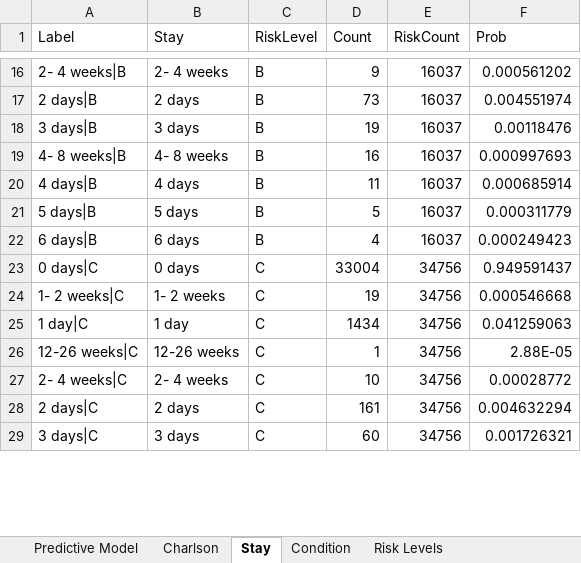
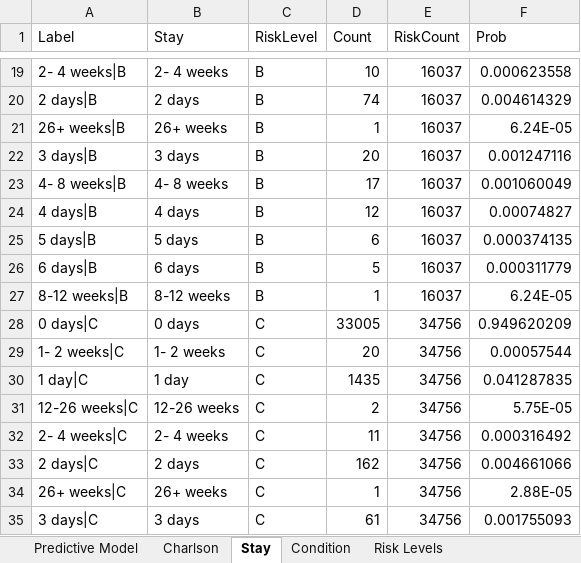
Before and after one commit to peterthereader/ETM538W2019, an Excel workbook: HW4/Heritage R Model.xlsx, sheet Stay, drawn as a sheet; only a part is shown, gaps mark what is left out; values as stored, in another font and other column widths than the file's, no borders; addresses are those after the commit; the diff covers the shown part only; the diff names each change by its address in the sheet, - before the commit and + after, or states it on an @@ line.

```diff
--- a/HW4/Heritage R Model.xlsx (sheet Stay)
+++ b/HW4/Heritage R Model.xlsx (sheet Stay)
-D19 (Count): 9
+D19 (Count): 10
-F19 (Prob): 0.000561202
+F19 (Prob): 0.000623558
-D20 (Count): 73
+D20 (Count): 74
-F20 (Prob): 0.004551974
+F20 (Prob): 0.004614329
+row 21: 26+ weeks|B | 26+ weeks | B | 1 | 16037 | 6.24E-05
-D22 (Count): 19
+D22 (Count): 20
-F22 (Prob): 0.00118476
+F22 (Prob): 0.001247116
-D23 (Count): 16
+D23 (Count): 17
-F23 (Prob): 0.000997693
+F23 (Prob): 0.001060049
-D24 (Count): 11
+D24 (Count): 12
-F24 (Prob): 0.000685914
+F24 (Prob): 0.00074827
-D25 (Count): 5
+D25 (Count): 6
-F25 (Prob): 0.000311779
+F25 (Prob): 0.000374135
-D26 (Count): 4
+D26 (Count): 5
-F26 (Prob): 0.000249423
+F26 (Prob): 0.000311779
+row 27: 8-12 weeks|B | 8-12 weeks | B | 1 | 16037 | 6.24E-05
-D28 (Count): 33004
+D28 (Count): 33005
-F28 (Prob): 0.949591437
+F28 (Prob): 0.949620209
-D29 (Count): 19
+D29 (Count): 20
-F29 (Prob): 0.000546668
+F29 (Prob): 0.00057544
-D30 (Count): 1434
+D30 (Count): 1435
-F30 (Prob): 0.041259063
+F30 (Prob): 0.041287835
-D31 (Count): 1
+D31 (Count): 2
-F31 (Prob): 2.88E-05
+F31 (Prob): 5.75E-05
-D32 (Count): 10
+D32 (Count): 11
-F32 (Prob): 0.00028772
+F32 (Prob): 0.000316492
-D33 (Count): 161
+D33 (Count): 162
-F33 (Prob): 0.004632294
+F33 (Prob): 0.004661066
+row 34: 26+ weeks|C | 26+ weeks | C | 1 | 34756 | 2.88E-05
-D35 (Count): 60
+D35 (Count): 61
-F35 (Prob): 0.001726321
+F35 (Prob): 0.001755093
```
Also changed, not shown: 5 added rows and 86 edited cells elsewhere in this sheet, sheet Charlson, sheet Predictive Model, 3 other files.
